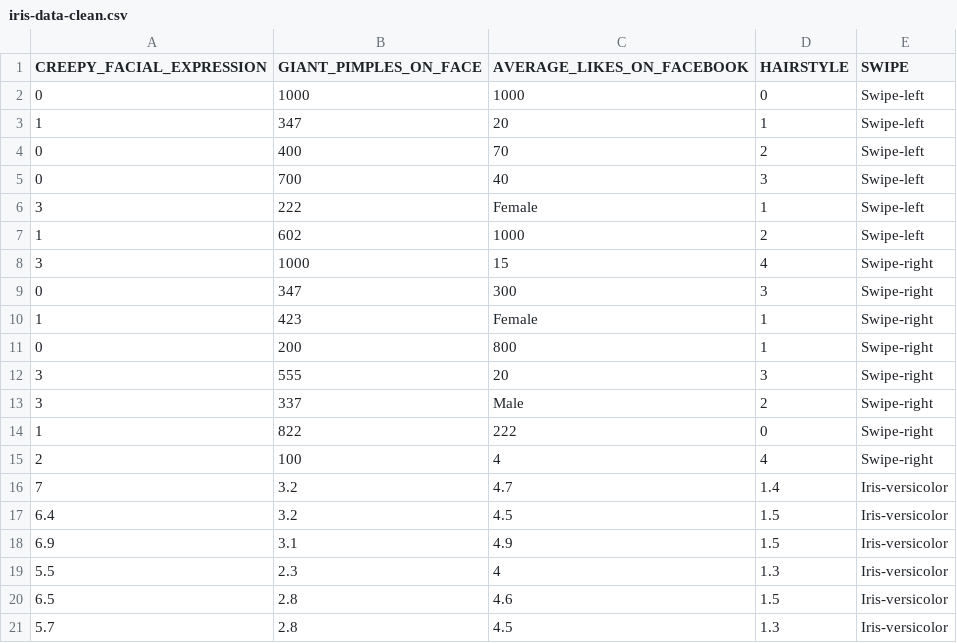
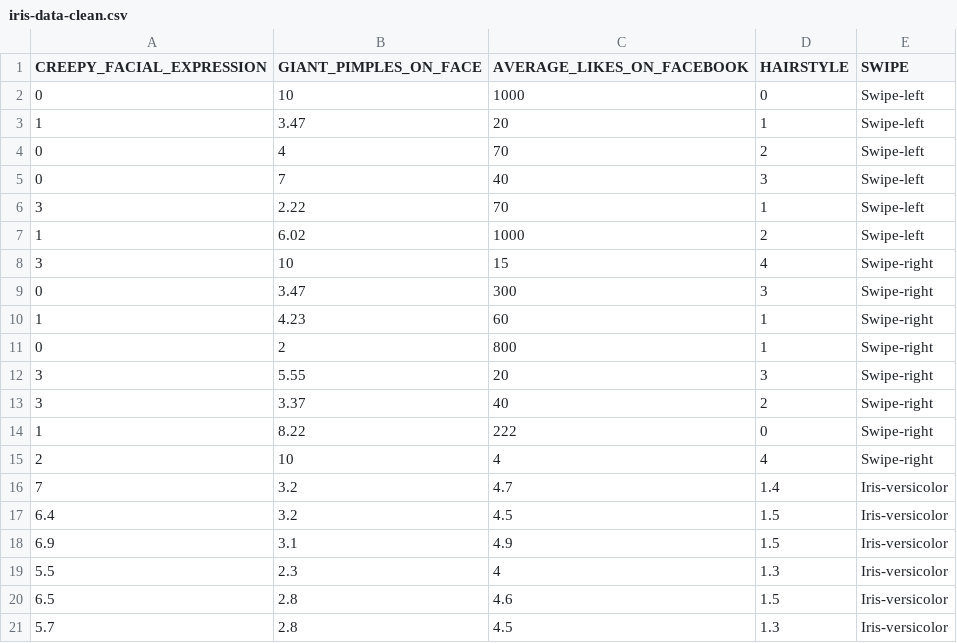
Before and after one commit to kevindiltinero/Interviews-Database-, a CSV file: iris-data-clean.csv, drawn as a sheet; only a part is shown.

Commit message:
Add files via upload

```diff
--- a/iris-data-clean.csv
+++ b/iris-data-clean.csv
@@ -1,16 +1,16 @@
 CREEPY_FACIAL_EXPRESSION,GIANT_PIMPLES_ON_FACE,AVERAGE_LIKES_ON_FACEBOOK,HAIRSTYLE,SWIPE
-0,1000,1000,0,Swipe-left
-1,347,20,1,Swipe-left
-0,400,70,2,Swipe-left
-0,700,40,3,Swipe-left
-3,222,Female,1,Swipe-left
-1,602,1000,2,Swipe-left
-3,1000,15,4,Swipe-right
-0,347,300,3,Swipe-right
-1,423,Female,1,Swipe-right
-0,200,800,1,Swipe-right
-3,555,20,3,Swipe-right
-3,337,Male,2,Swipe-right
-1,822,222,0,Swipe-right
-2,100,4,4,Swipe-right
+0,10,1000,0,Swipe-left
+1,3.47,20,1,Swipe-left
+0,4,70,2,Swipe-left
+0,7,40,3,Swipe-left
+3,2.22,70,1,Swipe-left
+1,6.02,1000,2,Swipe-left
+3,10,15,4,Swipe-right
+0,3.47,300,3,Swipe-right
+1,4.23,60,1,Swipe-right
+0,2,800,1,Swipe-right
+3,5.55,20,3,Swipe-right
+3,3.37,40,2,Swipe-right
+1,8.22,222,0,Swipe-right
+2,10,4,4,Swipe-right
 7,3.2,4.7,1.4,Iris-versicolor
```
